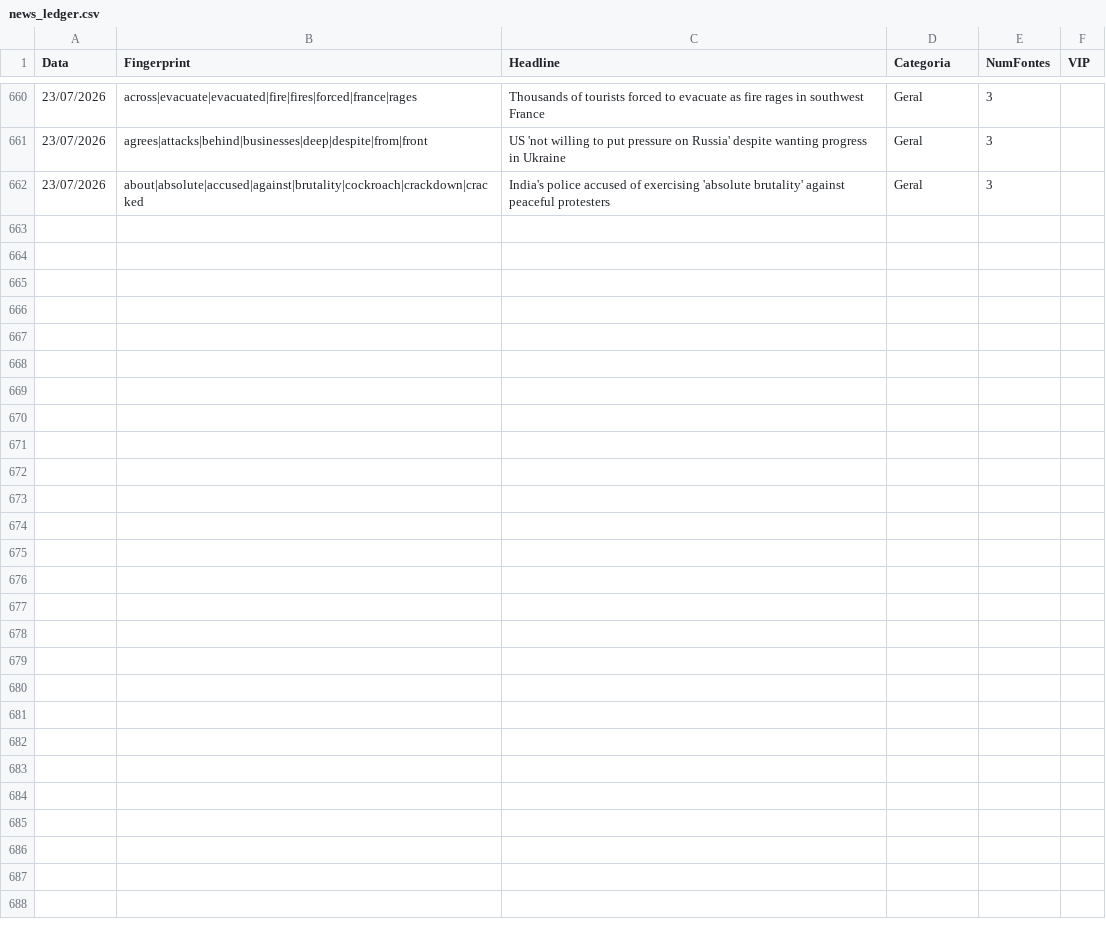
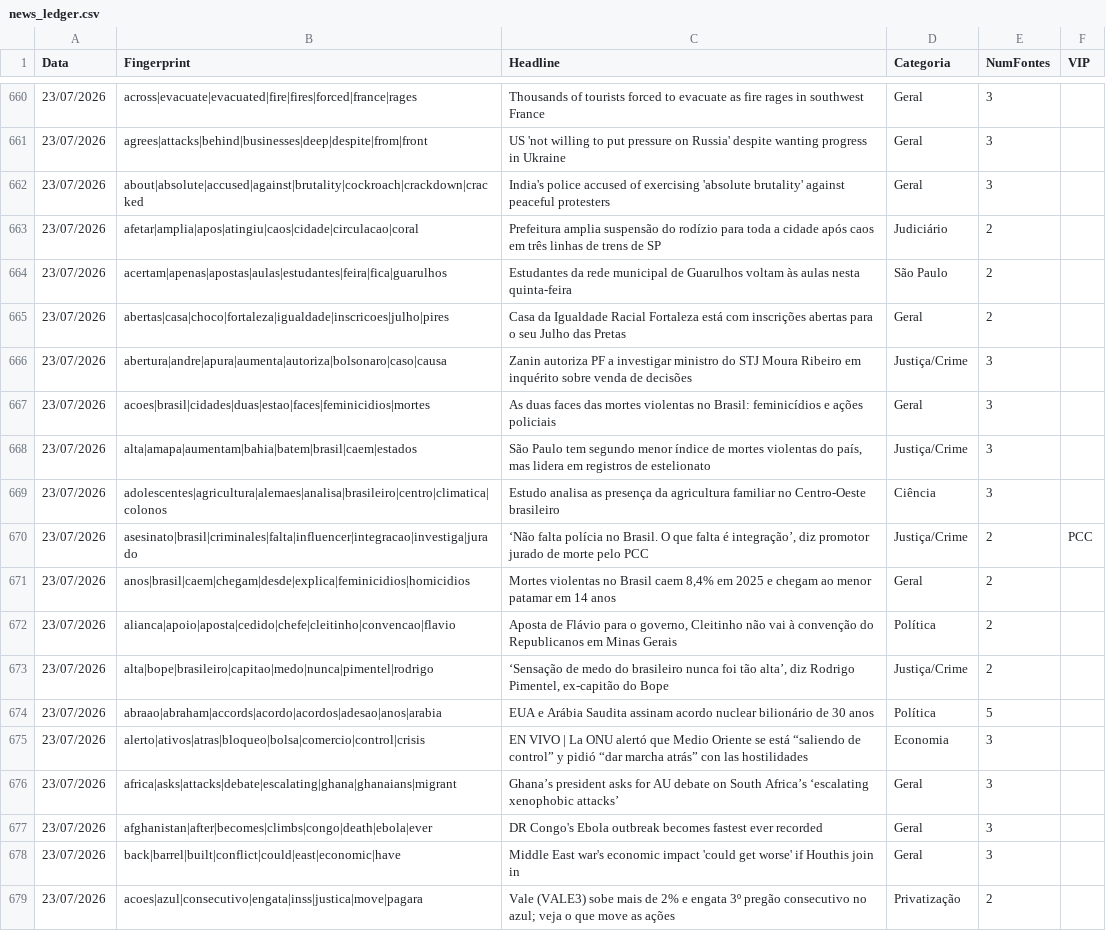
Before and after one commit to GuilhermeACRusso/monitor-de-not-cias, a CSV file: news_ledger.csv, drawn as a sheet; only a part is shown, gaps mark what is left out.

```diff
--- a/news_ledger.csv
+++ b/news_ledger.csv
@@ -662 +662,18 @@ Data,Fingerprint,Headline,Categoria,NumFontes,VIP
 23/07/2026,about|absolute|accused|against|brutality|cockroach|crackdown|cracked,India's police accused of exercising 'absolute brutality' against peaceful protesters,Geral,3,
+23/07/2026,afetar|amplia|apos|atingiu|caos|cidade|circulacao|coral,Prefeitura amplia suspensão do rodízio para toda a cidade após caos em três linhas de trens de SP,Judiciário,2,
+23/07/2026,acertam|apenas|apostas|aulas|estudantes|feira|fica|guarulhos,Estudantes da rede municipal de Guarulhos voltam às aulas nesta quinta-feira,São Paulo,2,
+23/07/2026,abertas|casa|choco|fortaleza|igualdade|inscricoes|julho|pires,Casa da Igualdade Racial Fortaleza está com inscrições abertas para o seu Julho das Pretas,Geral,2,
+23/07/2026,abertura|andre|apura|aumenta|autoriza|bolsonaro|caso|causa,Zanin autoriza PF a investigar ministro do STJ Moura Ribeiro em inquérito sobre venda de decisões,Justiça/Crime,3,
+23/07/2026,acoes|brasil|cidades|duas|estao|faces|feminicidios|mortes,As duas faces das mortes violentas no Brasil: feminicídios e ações policiais,Geral,3,
+23/07/2026,alta|amapa|aumentam|bahia|batem|brasil|caem|estados,"São Paulo tem segundo menor índice de mortes violentas do país, mas lidera em registros de estelionato",Justiça/Crime,3,
+23/07/2026,adolescentes|agricultura|alemaes|analisa|brasileiro|centro|climatica|colonos,Estudo analisa as presença da agricultura familiar no Centro-Oeste brasileiro,Ciência,3,
+23/07/2026,asesinato|brasil|criminales|falta|influencer|integracao|investiga|jurado,"‘Não falta polícia no Brasil. O que falta é integração’, diz promotor jurado de morte pelo PCC",Justiça/Crime,2,PCC
+23/07/2026,anos|brasil|caem|chegam|desde|explica|feminicidios|homicidios,"Mortes violentas no Brasil caem 8,4% em 2025 e chegam ao menor patamar em 14 anos",Geral,2,
+23/07/2026,alianca|apoio|aposta|cedido|chefe|cleitinho|convencao|flavio,"Aposta de Flávio para o governo, Cleitinho não vai à convenção do Republicanos em Minas Gerais",Política,2,
+23/07/2026,alta|bope|brasileiro|capitao|medo|nunca|pimentel|rodrigo,"‘Sensação de medo do brasileiro nunca foi tão alta’, diz Rodrigo Pimentel, ex-capitão do Bope",Justiça/Crime,2,
+23/07/2026,abraao|abraham|accords|acordo|acordos|adesao|anos|arabia,EUA e Arábia Saudita assinam acordo nuclear bilionário de 30 anos,Política,5,
+23/07/2026,alerto|ativos|atras|bloqueo|bolsa|comercio|control|crisis,EN VIVO | La ONU alertó que Medio Oriente se está “saliendo de control” y pidió “dar marcha atrás” con las hostilidades,Economia,3,
+23/07/2026,africa|asks|attacks|debate|escalating|ghana|ghanaians|migrant,Ghana’s president asks for AU debate on South Africa’s ‘escalating xenophobic attacks’,Geral,3,
+23/07/2026,afghanistan|after|becomes|climbs|congo|death|ebola|ever,DR Congo's Ebola outbreak becomes fastest ever recorded,Geral,3,
+23/07/2026,back|barrel|built|conflict|could|east|economic|have,Middle East war's economic impact 'could get worse' if Houthis join in,Geral,3,
+23/07/2026,acoes|azul|consecutivo|engata|inss|justica|move|pagara,Vale (VALE3) sobe mais de 2% e engata 3º pregão consecutivo no azul; veja o que move as ações,Privatização,2,
```
Also changed, not shown: news_graph_entities.csv, news_graph_events.csv, 1 other file.
